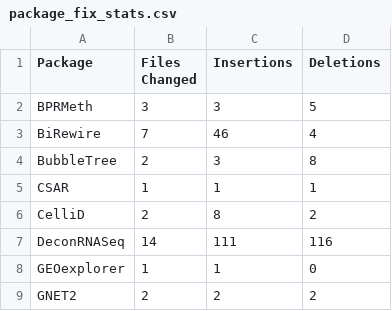
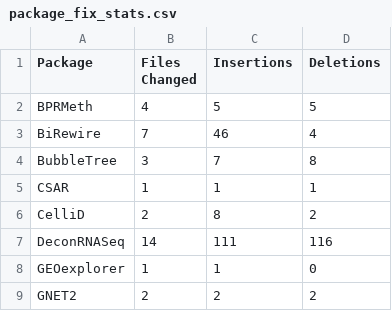
Before and after one commit to bioc-package-rescue/bioc-rescue-dashboard, a CSV file: package_fix_stats.csv, drawn as a sheet; only a part is shown; the diff covers the shown part only.

```diff
--- a/package_fix_stats.csv
+++ b/package_fix_stats.csv
@@ -1,5 +1,5 @@
 Package,Files Changed,Insertions,Deletions
-BPRMeth,3,3,5
+BPRMeth,4,5,5
 BiRewire,7,46,4
-BubbleTree,2,3,8
+BubbleTree,3,7,8
 CSAR,1,1,1
```
Also changed, not shown: 18 edited cells elsewhere in this file, 1 other file.
